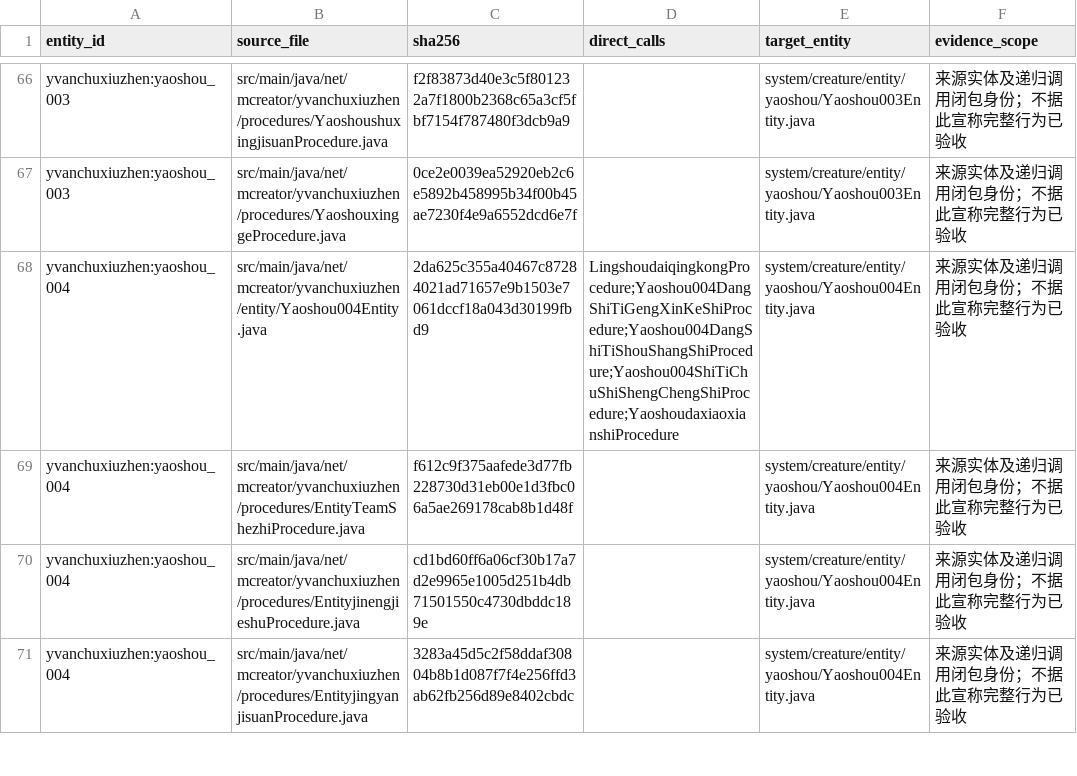
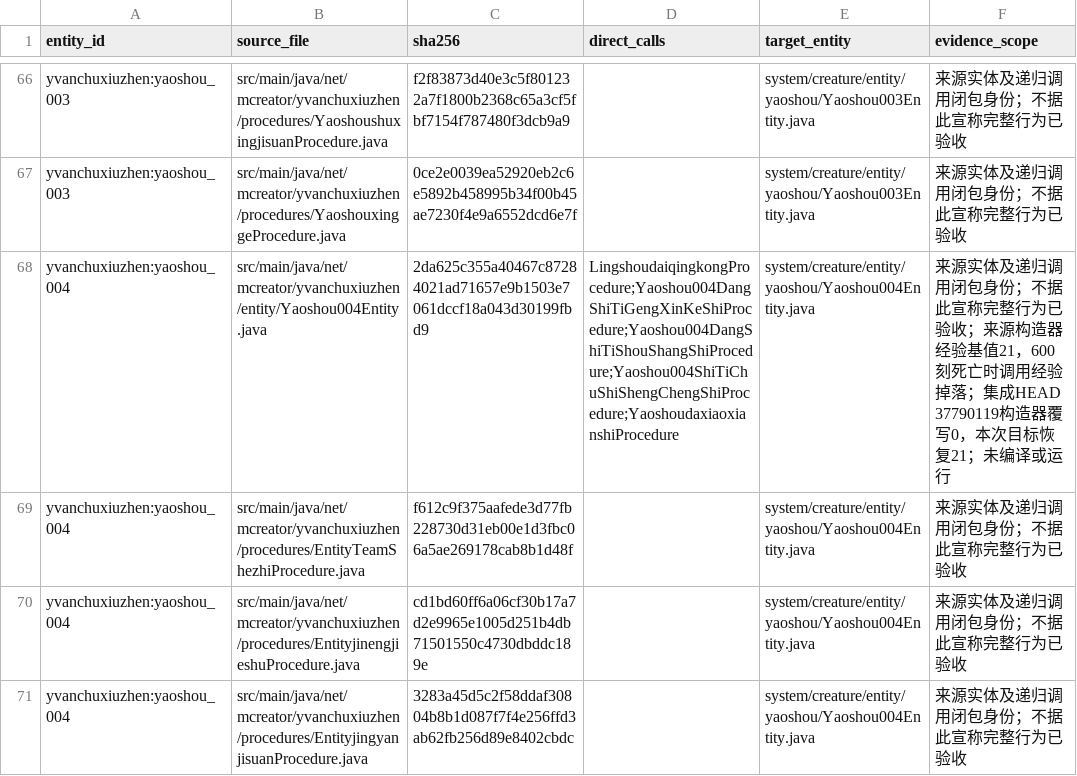
Before and after one commit to Shane77ly/yvanchuxiuzhen-1.21.1, a CSV file: docs/systems/creature/ledger/yaoshou-source-evidence.csv, drawn as a sheet; only a part is shown, gaps mark what is left out.

Commit message:
docs(creature): record yaoshou 004 experience parity

```diff
--- a/docs/systems/creature/ledger/yaoshou-source-evidence.csv
+++ b/docs/systems/creature/ledger/yaoshou-source-evidence.csv
@@ -67,3 +67,3 @@ yvanchuxiuzhen:yaoshou_003,src/main/java/net/mcreator/yvanchuxiuzhen/procedures/
 yvanchuxiuzhen:yaoshou_003,src/main/java/net/mcreator/yvanchuxiuzhen/procedures/YaoshouxinggeProcedure.java,0ce2e0039ea52920eb2c6e5892b458995b34f00b45ae7230f4e9a6552dcd6e7f,,system/creature/entity/yaoshou/Yaoshou003Entity.java,来源实体及递归调用闭包身份；不据此宣称完整行为已验收
-yvanchuxiuzhen:yaoshou_004,src/main/java/net/mcreator/yvanchuxiuzhen/entity/Yaoshou004Entity.java,2da625c355a40467c87284021ad71657e9b1503e7061dccf18a043d30199fbd9,LingshoudaiqingkongProcedure;Yaoshou004DangShiTiGengXinKeShiProcedure;Yaoshou004DangShiTiShouShangShiProcedure;Yaoshou004ShiTiChuShiShengChengShiProcedure;YaoshoudaxiaoxianshiProcedure,system/creature/entity/yaoshou/Yaoshou004Entity.java,来源实体及递归调用闭包身份；不据此宣称完整行为已验收
+yvanchuxiuzhen:yaoshou_004,src/main/java/net/mcreator/yvanchuxiuzhen/entity/Yaoshou004Entity.java,2da625c355a40467c87284021ad71657e9b1503e7061dccf18a043d30199fbd9,LingshoudaiqingkongProcedure;Yaoshou004DangShiTiGengXinKeShiProcedure;Yaoshou004DangShiTiShouShangShiProcedure;Yaoshou004ShiTiChuShiShengChengShiProcedure;YaoshoudaxiaoxianshiProcedure,system/creature/entity/yaoshou/Yaoshou004Entity.java,来源实体及递归调用闭包身份；不据此宣称完整行为已验收；来源构造器经验基值21，600刻死亡时调用经验掉落；集成HEAD 37790119构造器覆写0，本次目标恢复21；未编译或运行
 yvanchuxiuzhen:yaoshou_004,src/main/java/net/mcreator/yvanchuxiuzhen/procedures/EntityTeamShezhiProcedure.java,f612c9f375aafede3d77fb228730d31eb00e1d3fbc06a5ae269178cab8b1d48f,,system/creature/entity/yaoshou/Yaoshou004Entity.java,来源实体及递归调用闭包身份；不据此宣称完整行为已验收
```
Also changed, not shown: docs/systems/creature/ledger/content.csv, 3 other files.
